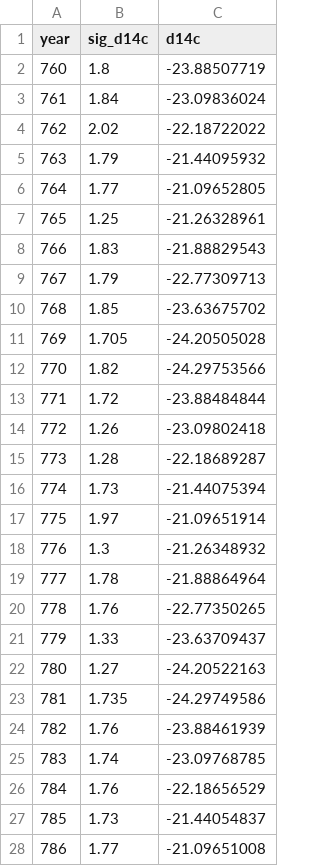
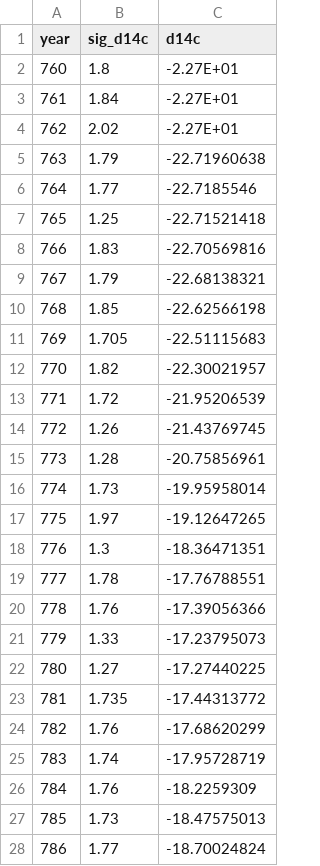
Before and after one commit to SharmaLlama/ticktack, a CSV file: notebooks/inject-recovery.csv, drawn as a sheet; only a part is shown; the diff covers the shown part only.

```diff
--- a/notebooks/inject-recovery.csv
+++ b/notebooks/inject-recovery.csv
@@ -1,28 +1,28 @@
 year,sig_d14c,d14c
-760,1.8,-23.88507719
-761,1.84,-23.09836024
-762,2.02,-22.18722022
-763,1.79,-21.44095932
-764,1.77,-21.09652805
-765,1.25,-21.26328961
-766,1.83,-21.88829543
-767,1.79,-22.77309713
-768,1.85,-23.63675702
-769,1.705,-24.20505028
-770,1.82,-24.29753566
-771,1.72,-23.88484844
-772,1.26,-23.09802418
-773,1.28,-22.18689287
-774,1.73,-21.44075394
-775,1.97,-21.09651914
-776,1.3,-21.26348932
-777,1.78,-21.88864964
-778,1.76,-22.77350265
-779,1.33,-23.63709437
-780,1.27,-24.20522163
-781,1.735,-24.29749586
-782,1.76,-23.88461939
-783,1.74,-23.09768785
-784,1.76,-22.18656529
-785,1.73,-21.44054837
-786,1.77,-21.09651008
+760,1.8,-2.27E+01
+761,1.84,-2.27E+01
+762,2.02,-2.27E+01
+763,1.79,-22.71960638
+764,1.77,-22.7185546
+765,1.25,-22.71521418
+766,1.83,-22.70569816
+767,1.79,-22.68138321
+768,1.85,-22.62566198
+769,1.705,-22.51115683
+770,1.82,-22.30021957
+771,1.72,-21.95206539
+772,1.26,-21.43769745
+773,1.28,-20.75856961
+774,1.73,-19.95958014
+775,1.97,-19.12647265
+776,1.3,-18.36471351
+777,1.78,-17.76788551
+778,1.76,-17.39056366
+779,1.33,-17.23795073
+780,1.27,-17.27440225
+781,1.735,-17.44313772
+782,1.76,-17.68620299
+783,1.74,-17.95728719
+784,1.76,-18.2259309
+785,1.73,-18.47575013
+786,1.77,-18.70024824
```
Also changed, not shown: 1 edited cell elsewhere in this file, 9 other files.
